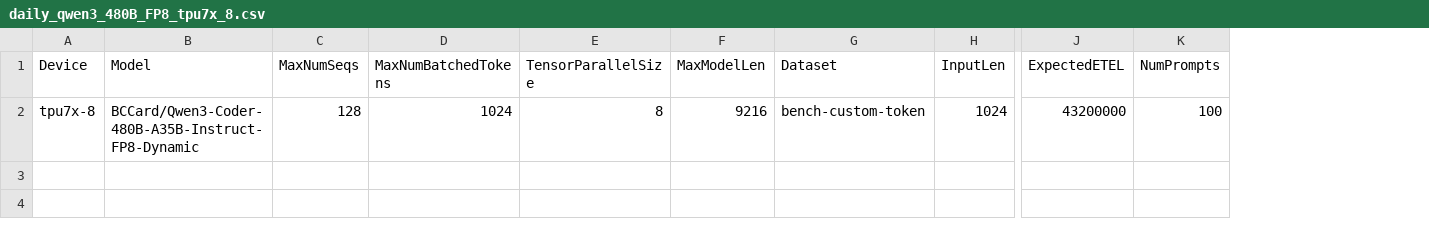
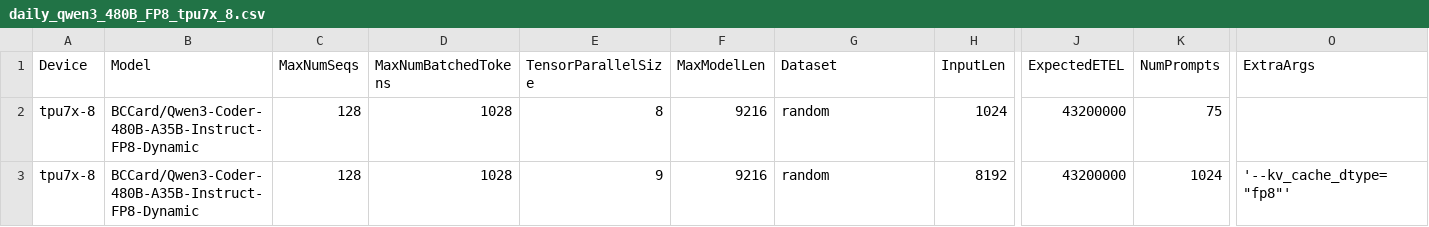
Before and after one commit to QiliangCui/bm-infra, a CSV file: cases/daily_qwen3_480B_FP8_tpu7x_8.csv, drawn as a sheet; only a part is shown, gaps mark what is left out; rows hold the shown columns only; the diff names each change by its address in the sheet, - before the commit and + after, or states it on an @@ line.

Commit message:
Adding 1k/8k and 8k/1k config for Qwen3-Coder.

```diff
--- a/cases/daily_qwen3_480B_FP8_tpu7x_8.csv
+++ b/cases/daily_qwen3_480B_FP8_tpu7x_8.csv
+column O (ExtraArgs), empty
-D2 (MaxNumBatchedTokens): 1024
+D2 (MaxNumBatchedTokens): 1028
-G2 (Dataset): bench-custom-token
+G2 (Dataset): random
-K2 (NumPrompts): 100
+K2 (NumPrompts): 75
+row 3: tpu7x-8 | BCCard/Qwen3-Coder-480B-A35B-Instruct-FP8-Dynamic | 128 | 1028 | 9 | 9216 | random | 8192 | 43200000 | 1024 | '--kv_cache_dtype="fp8"'
```
